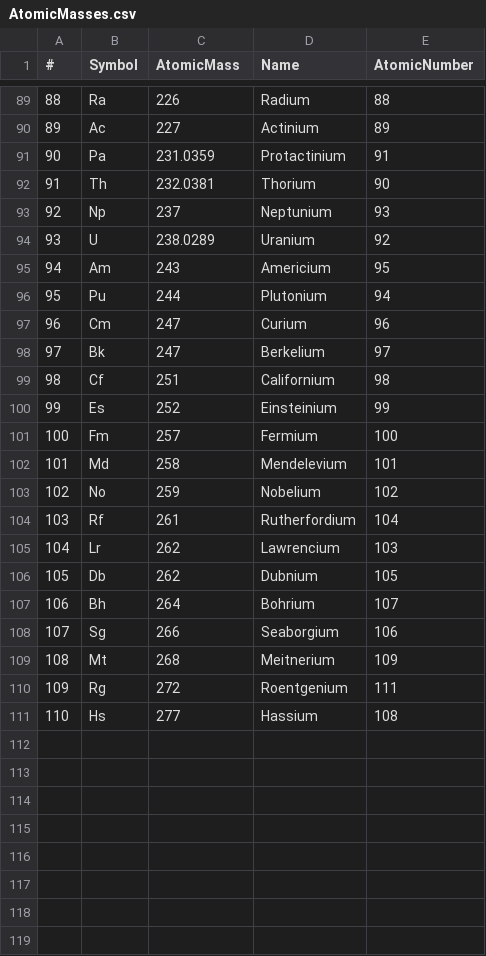
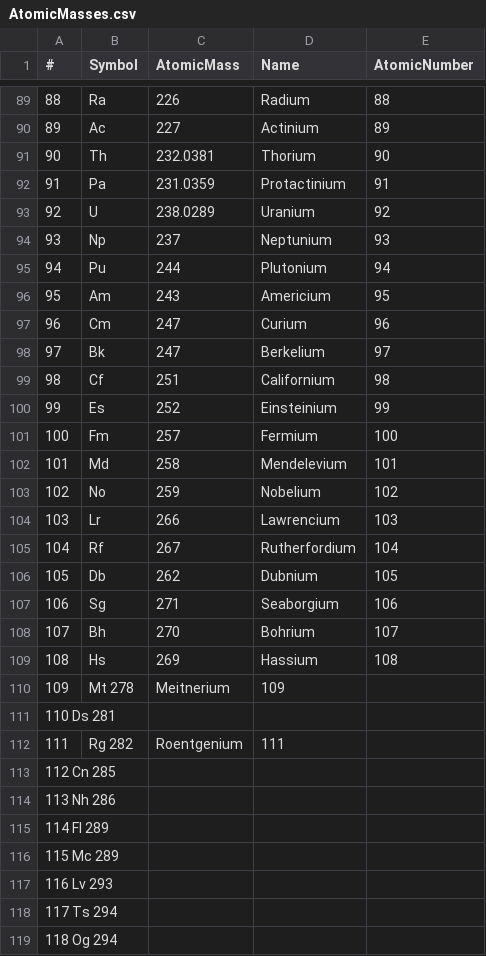
Before and after one commit to wardrush/organic-synthesis, a CSV file: AtomicMasses.csv, drawn as a sheet; only a part is shown, gaps mark what is left out; removed rows and columns are numbered as before the commit, all else as after; the diff covers the shown part only; the diff names each change by its address in the sheet, - before the commit and + after, or states it on an @@ line.

Commit message:
Update AtomicMasses.csv

```diff
--- a/AtomicMasses.csv
+++ b/AtomicMasses.csv
@@ column A (#) renumbered between rows 20 and 109 @@
@@ row 92 moved to row 91: 90 @@
@@ row 94 moved to row 93: 92 @@
@@ row 96 moved to row 95: 94 @@
-row 104: 103 | Rf | 261 | Rutherfordium | 104
-C104 (AtomicMass): 262
+C104 (AtomicMass): 266
+row 105: 104 | Rf | 267 | Rutherfordium | 104
-row 107: 106 | Bh | 264 | Bohrium | 107
-C107 (AtomicMass): 266
+C107 (AtomicMass): 271
-row 109: 108 | Mt | 268 | Meitnerium | 109
-row 110: 109 | Rg | 272 | Roentgenium | 111
+row 108: 107 | Bh | 270 | Bohrium | 107
-C109 (AtomicMass): 277
+C109 (AtomicMass): 269
+row 110: 109 | Mt 278 | Meitnerium | 109
+row 111: 110 Ds 281
+row 112: 111 | Rg 282 | Roentgenium | 111
+row 113: 112 Cn 285
+row 114: 113 Nh 286
+row 115: 114 Fl 289
+row 116: 115 Mc 289
+row 117: 116 Lv 293
+row 118: 117 Ts 294
+row 119: 118 Og 294
```
Also changed, not shown: 3 moved rows elsewhere in this file.
